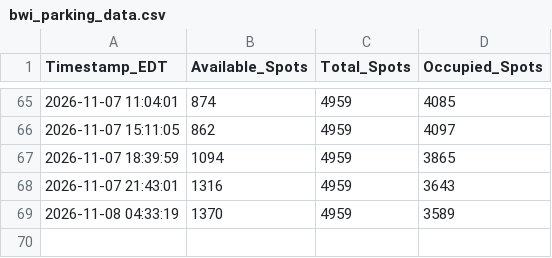
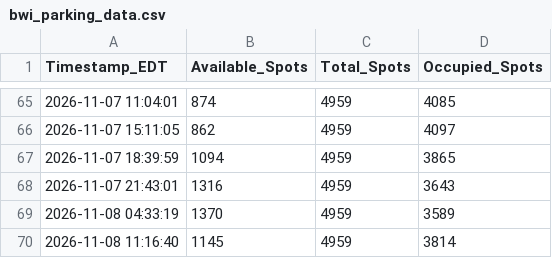
Before and after one commit to djhauth/bwi-parking-logger, a CSV file: bwi_parking_data.csv, drawn as a sheet; only a part is shown, gaps mark what is left out.

```diff
--- a/bwi_parking_data.csv
+++ b/bwi_parking_data.csv
@@ -69 +69,2 @@ Timestamp_EDT,Available_Spots,Total_Spots,Occupied_Spots
 2026-11-08 04:33:19,1370,4959,3589
+2026-11-08 11:16:40,1145,4959,3814
```
